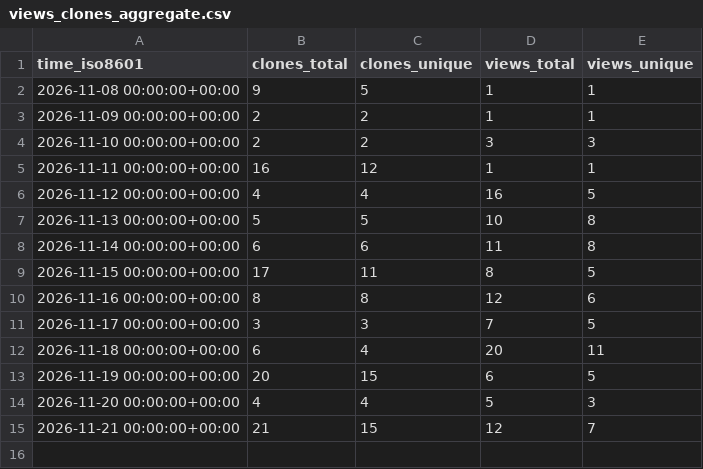
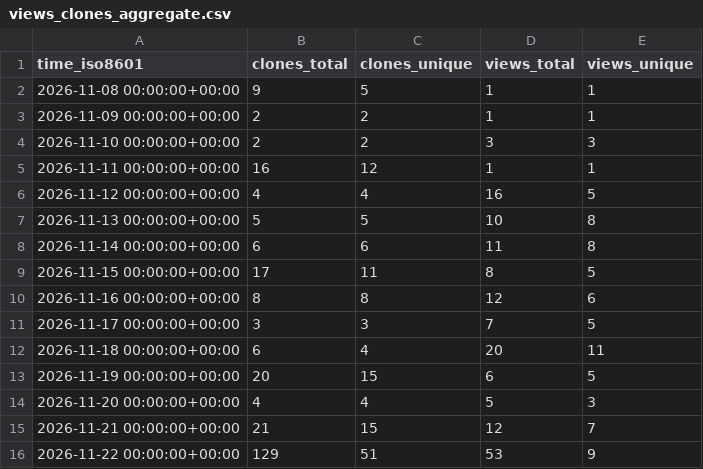
Before and after one commit to inginddie/elissa, a CSV file: inginddie/elissa/ghrs-data/views_clones_aggregate.csv, drawn as a sheet.

```diff
--- a/inginddie/elissa/ghrs-data/views_clones_aggregate.csv
+++ b/inginddie/elissa/ghrs-data/views_clones_aggregate.csv
@@ -15 +15,2 @@ time_iso8601,clones_total,clones_unique,views_total,views_unique
 2026-11-21 00:00:00+00:00,21,15,12,7
+2026-11-22 00:00:00+00:00,129,51,53,9
```
Also changed, not shown: 1 other file.
